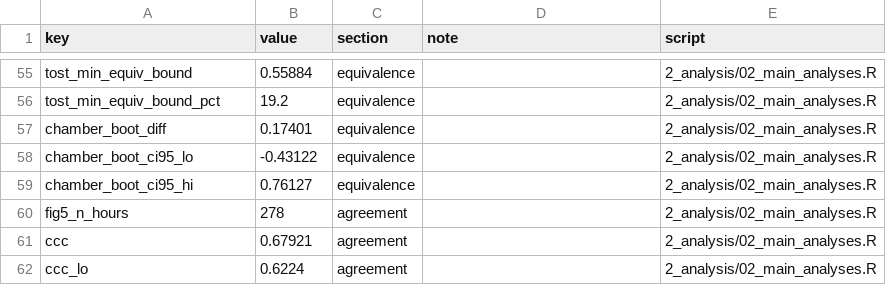
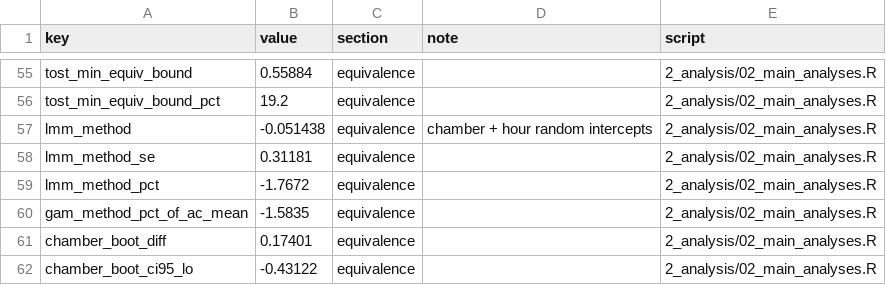
Before and after one commit to elizabethforbes/HarvardForest_fluxbot, a CSV file: manuscript_code/outputs/numbers/2_analysis__02_main_analyses.csv, drawn as a sheet; only a part is shown, gaps mark what is left out; the shorter side is filled out with more unchanged rows.

```diff
--- a/manuscript_code/outputs/numbers/2_analysis__02_main_analyses.csv
+++ b/manuscript_code/outputs/numbers/2_analysis__02_main_analyses.csv
@@ -56,2 +56,6 @@
 "tost_min_equiv_bound_pct",19.2,"equivalence","","2_analysis/02_main_analyses.R"
+"lmm_method",-0.051438,"equivalence","chamber + hour random intercepts","2_analysis/02_main_analyses.R"
+"lmm_method_se",0.31181,"equivalence","","2_analysis/02_main_analyses.R"
+"lmm_method_pct",-1.7672,"equivalence","","2_analysis/02_main_analyses.R"
+"gam_method_pct_of_ac_mean",-1.5835,"equivalence","","2_analysis/02_main_analyses.R"
 "chamber_boot_diff",0.17401,"equivalence","","2_analysis/02_main_analyses.R"
```
Also changed, not shown: manuscript_code/outputs/numbers/2_analysis__04_agreement_metrics.csv, manuscript_code/outputs/numbers/numbers_all.csv, 6 other files.
